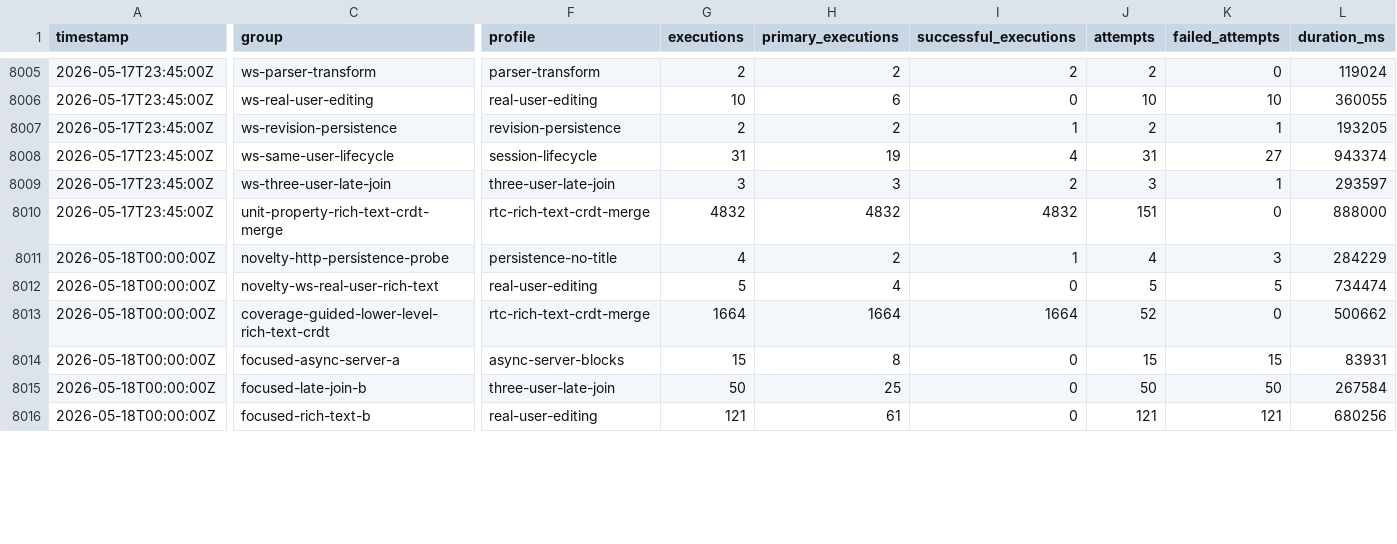
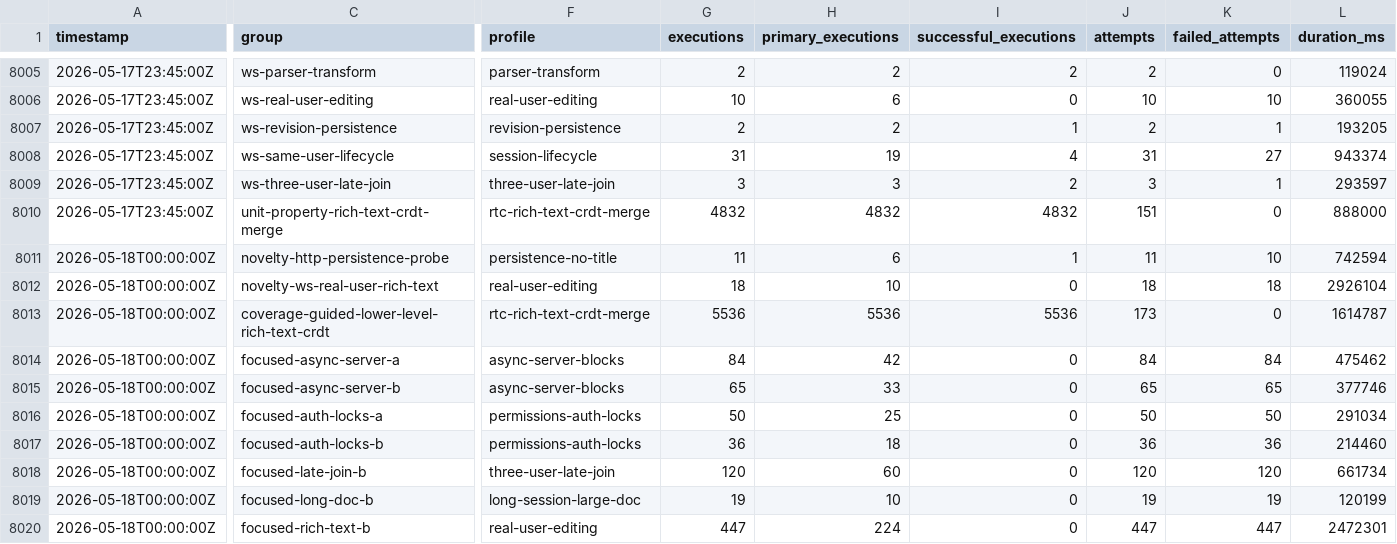
Before and after one commit to danluu/gutenberg, a CSV file: docs/explanations/architecture/rtc-jetstream2-fuzz-trends-20260515/data/fuzz_level_executions.csv, drawn as a sheet; only a part is shown, gaps mark what is left out; addresses are those after the commit; rows hold the shown columns only; the diff covers the shown part only; the diff names each change by its address in the sheet, - before the commit and + after, or states it on an @@ line.

Commit message:
Refresh Jetstream fuzz trend report

```diff
--- a/docs/explanations/architecture/rtc-jetstream2-fuzz-trends-20260515/data/fuzz_level_executions.csv
+++ b/docs/explanations/architecture/rtc-jetstream2-fuzz-trends-20260515/data/fuzz_level_executions.csv
-G8011 (executions): 4
+G8011 (executions): 11
-H8011 (primary_executions): 2
+H8011 (primary_executions): 6
-J8011 (attempts): 4
+J8011 (attempts): 11
-K8011 (failed_attempts): 3
+K8011 (failed_attempts): 10
-L8011 (duration_ms): 284229
+L8011 (duration_ms): 742594
-G8012 (executions): 5
+G8012 (executions): 18
-H8012 (primary_executions): 4
+H8012 (primary_executions): 10
-J8012 (attempts): 5
+J8012 (attempts): 18
-K8012 (failed_attempts): 5
+K8012 (failed_attempts): 18
-L8012 (duration_ms): 734474
+L8012 (duration_ms): 2926104
-G8013 (executions): 1664
+G8013 (executions): 5536
-H8013 (primary_executions): 1664
+H8013 (primary_executions): 5536
-I8013 (successful_executions): 1664
+I8013 (successful_executions): 5536
-J8013 (attempts): 52
+J8013 (attempts): 173
-L8013 (duration_ms): 500662
+L8013 (duration_ms): 1614787
-G8014 (executions): 15
+G8014 (executions): 84
-H8014 (primary_executions): 8
+H8014 (primary_executions): 42
-J8014 (attempts): 15
+J8014 (attempts): 84
-K8014 (failed_attempts): 15
+K8014 (failed_attempts): 84
-L8014 (duration_ms): 83931
+L8014 (duration_ms): 475462
+row 8015: 2026-05-18T00:00:00Z | focused-async-server-b | async-server-blocks | 65 | 33 | 0 | 65 | 65 | 377746
-C8016 (group): focused-late-join-b
+C8016 (group): focused-auth-locks-a
-F8016 (profile): three-user-late-join
+F8016 (profile): permissions-auth-locks
-L8016 (duration_ms): 267584
+L8016 (duration_ms): 291034
+row 8017: 2026-05-18T00:00:00Z | focused-auth-locks-b | permissions-auth-locks | 36 | 18 | 0 | 36 | 36 | 214460
+row 8018: 2026-05-18T00:00:00Z | focused-late-join-b | three-user-late-join | 120 | 60 | 0 | 120 | 120 | 661734
+row 8019: 2026-05-18T00:00:00Z | focused-long-doc-b | long-session-large-doc | 19 | 10 | 0 | 19 | 19 | 120199
-G8020 (executions): 121
+G8020 (executions): 447
-H8020 (primary_executions): 61
+H8020 (primary_executions): 224
-J8020 (attempts): 121
+J8020 (attempts): 447
-K8020 (failed_attempts): 121
+K8020 (failed_attempts): 447
-L8020 (duration_ms): 680256
+L8020 (duration_ms): 2472301
```
Also changed, not shown: 2 added rows and 85 edited cells elsewhere in this file, docs/explanations/architecture/rtc-jetstream2-fuzz-trends-20260515/data/bug_effectiveness_by_profile.csv, docs/explanations/architecture/rtc-jetstream2-fuzz-trends-20260515/data/feature_counts.csv, 48 other files.
